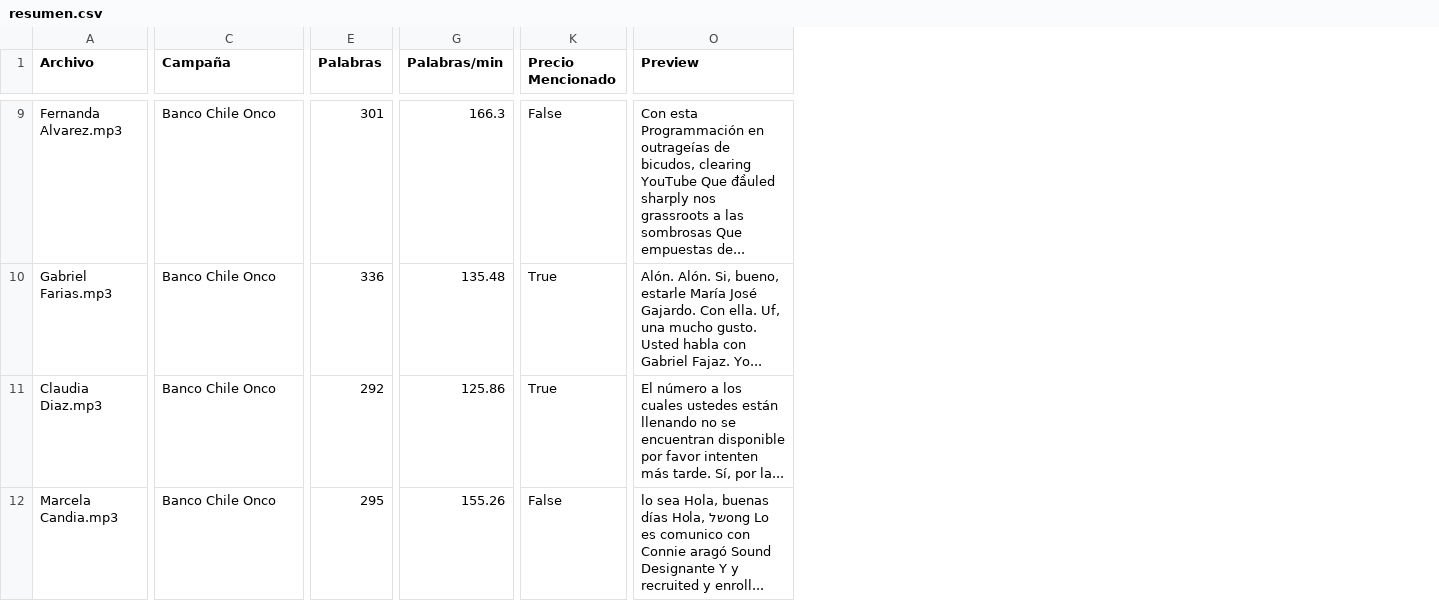
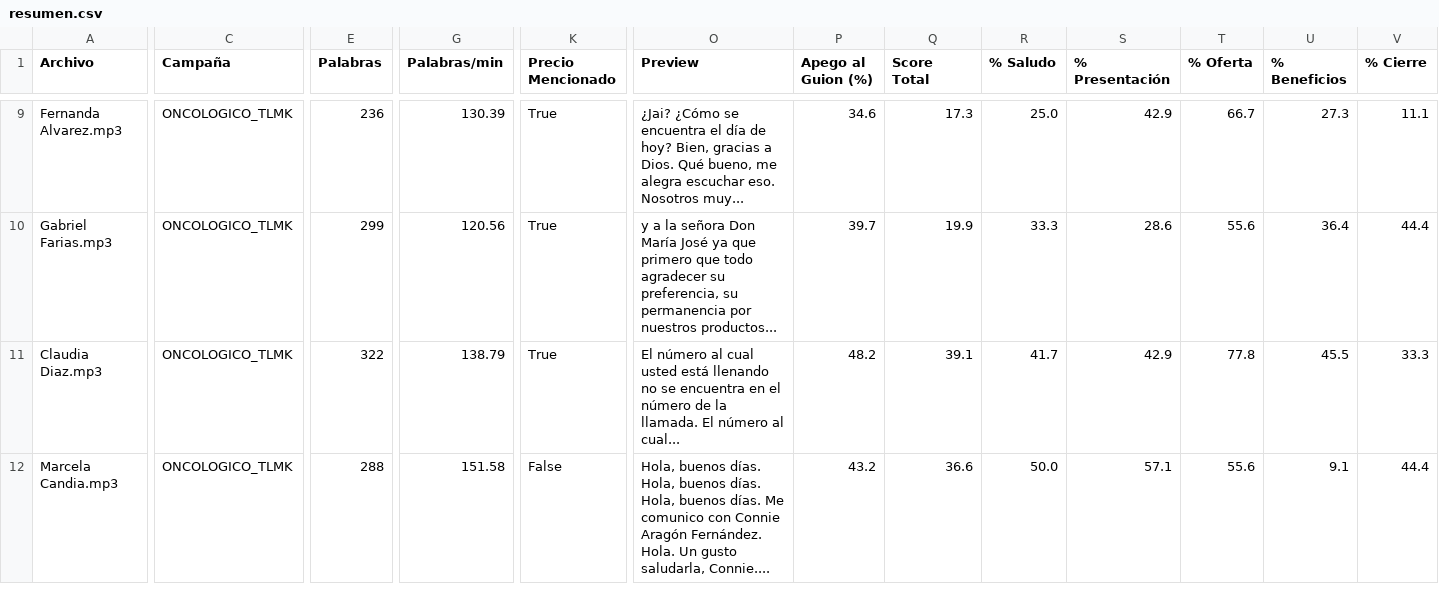
Before and after one commit to jcharti/dashboard-callcenter, a CSV file: resumen.csv, drawn as a sheet; only a part is shown, gaps mark what is left out; the diff covers the shown part only; the diff names each change by its address in the sheet, - before the commit and + after, or states it on an @@ line.

```diff
--- a/resumen.csv
+++ b/resumen.csv
+column P (Apego al Guion (%)), rows 9-12: 34.6 | 39.7 | 48.2 | 43.2
+column Q (Score Total), rows 9-12: 17.3 | 19.9 | 39.1 | 36.6
+column R (% Saludo), rows 9-12: 25.0 | 33.3 | 41.7 | 50.0
+column S (% Presentación), rows 9-12: 42.9 | 28.6 | 42.9 | 57.1
+column T (% Oferta), rows 9-12: 66.7 | 55.6 | 77.8 | 55.6
+column U (% Beneficios), rows 9-12: 27.3 | 36.4 | 45.5 | 9.1
+column V (% Cierre), rows 9-12: 11.1 | 44.4 | 33.3 | 44.4
-C9:C12 (Campaña): Banco Chile Onco
+C9:C12 (Campaña): ONCOLOGICO_TLMK
-E9 (Palabras): 301
+E9 (Palabras): 236
-G9 (Palabras/min): 166.3
+G9 (Palabras/min): 130.39
-K9 (Precio Mencionado): False
+K9 (Precio Mencionado): True
-O9 (Preview): Con esta Programmación en outrageías de bicudos, clearing YouTube Que đầuled sharply nos grassroots a las sombrosas Que empuestas de...
+O9 (Preview): ¿Jai? ¿Cómo se encuentra el día de hoy? Bien, gracias a Dios. Qué bueno, me alegra escuchar eso. Nosotros muy...
-E10 (Palabras): 336
+E10 (Palabras): 299
-G10 (Palabras/min): 135.48
+G10 (Palabras/min): 120.56
-O10 (Preview): Alón. Alón. Si, bueno, estarle María José Gajardo. Con ella. Uf, una mucho gusto. Usted habla con Gabriel Fajaz. Yo...
+O10 (Preview): y a la señora Don María José ya que primero que todo agradecer su preferencia, su permanencia por nuestros productos...
-E11 (Palabras): 292
+E11 (Palabras): 322
-G11 (Palabras/min): 125.86
+G11 (Palabras/min): 138.79
-O11 (Preview): El número a los cuales ustedes están llenando no se encuentran disponible por favor intenten más tarde. Sí, por la...
+O11 (Preview): El número al cual usted está llenando no se encuentra en el número de la llamada. El número al cual...
-E12 (Palabras): 295
+E12 (Palabras): 288
-G12 (Palabras/min): 155.26
+G12 (Palabras/min): 151.58
-O12 (Preview): lo sea Hola, buenas días Hola, שלong Lo es comunico con Connie aragó Sound Designante Y y recruited y enroll...
+O12 (Preview): Hola, buenos días. Hola, buenos días. Hola, buenos días. Me comunico con Connie Aragón Fernández. Hola. Un gusto saludarla, Connie....
```
Also changed, not shown: 31 edited cells elsewhere in this file, metadatos.csv, 18 other files.
